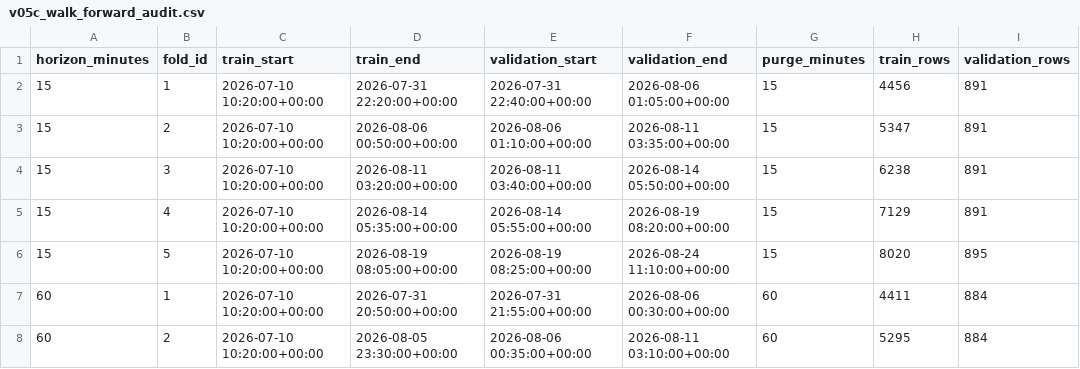
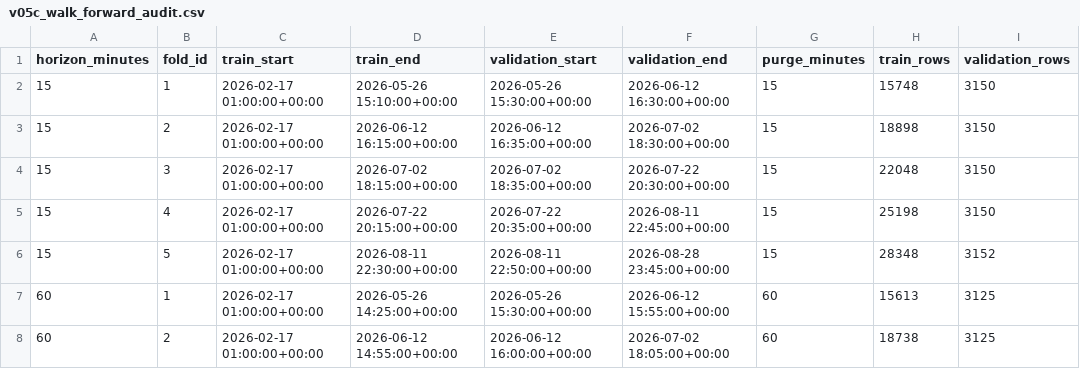
Before and after one commit to Vihanga321/marketfusion-ai, a CSV file: reports/v05c_walk_forward_audit.csv, drawn as a sheet; only a part is shown; the diff covers the shown part only; the diff names each change by its address in the sheet, - before the commit and + after, or states it on an @@ line.

```diff
--- a/reports/v05c_walk_forward_audit.csv
+++ b/reports/v05c_walk_forward_audit.csv
-C2:C8 (train_start): 2026-07-10 10:20:00+00:00
+C2:C8 (train_start): 2026-02-17 01:00:00+00:00
-D2 (train_end): 2026-07-31 22:20:00+00:00
+D2 (train_end): 2026-05-26 15:10:00+00:00
-E2 (validation_start): 2026-07-31 22:40:00+00:00
+E2 (validation_start): 2026-05-26 15:30:00+00:00
-F2 (validation_end): 2026-08-06 01:05:00+00:00
+F2 (validation_end): 2026-06-12 16:30:00+00:00
-H2 (train_rows): 4456
+H2 (train_rows): 15748
-I2:I5 (validation_rows): 891
+I2:I5 (validation_rows): 3150
-D3 (train_end): 2026-08-06 00:50:00+00:00
+D3 (train_end): 2026-06-12 16:15:00+00:00
-E3 (validation_start): 2026-08-06 01:10:00+00:00
+E3 (validation_start): 2026-06-12 16:35:00+00:00
-F3 (validation_end): 2026-08-11 03:35:00+00:00
+F3 (validation_end): 2026-07-02 18:30:00+00:00
-H3 (train_rows): 5347
+H3 (train_rows): 18898
-D4 (train_end): 2026-08-11 03:20:00+00:00
+D4 (train_end): 2026-07-02 18:15:00+00:00
-E4 (validation_start): 2026-08-11 03:40:00+00:00
+E4 (validation_start): 2026-07-02 18:35:00+00:00
-F4 (validation_end): 2026-08-14 05:50:00+00:00
+F4 (validation_end): 2026-07-22 20:30:00+00:00
-H4 (train_rows): 6238
+H4 (train_rows): 22048
-D5 (train_end): 2026-08-14 05:35:00+00:00
+D5 (train_end): 2026-07-22 20:15:00+00:00
-E5 (validation_start): 2026-08-14 05:55:00+00:00
+E5 (validation_start): 2026-07-22 20:35:00+00:00
-F5 (validation_end): 2026-08-19 08:20:00+00:00
+F5 (validation_end): 2026-08-11 22:45:00+00:00
-H5 (train_rows): 7129
+H5 (train_rows): 25198
-D6 (train_end): 2026-08-19 08:05:00+00:00
+D6 (train_end): 2026-08-11 22:30:00+00:00
-E6 (validation_start): 2026-08-19 08:25:00+00:00
+E6 (validation_start): 2026-08-11 22:50:00+00:00
-F6 (validation_end): 2026-08-24 11:10:00+00:00
+F6 (validation_end): 2026-08-28 23:45:00+00:00
-H6 (train_rows): 8020
+H6 (train_rows): 28348
-I6 (validation_rows): 895
+I6 (validation_rows): 3152
-D7 (train_end): 2026-07-31 20:50:00+00:00
+D7 (train_end): 2026-05-26 14:25:00+00:00
-E7 (validation_start): 2026-07-31 21:55:00+00:00
+E7 (validation_start): 2026-05-26 15:30:00+00:00
-F7 (validation_end): 2026-08-06 00:30:00+00:00
+F7 (validation_end): 2026-06-12 15:55:00+00:00
-H7 (train_rows): 4411
+H7 (train_rows): 15613
-I7:I8 (validation_rows): 884
+I7:I8 (validation_rows): 3125
-D8 (train_end): 2026-08-05 23:30:00+00:00
+D8 (train_end): 2026-06-12 14:55:00+00:00
-E8 (validation_start): 2026-08-06 00:35:00+00:00
+E8 (validation_start): 2026-06-12 16:00:00+00:00
-F8 (validation_end): 2026-08-11 03:10:00+00:00
+F8 (validation_end): 2026-07-02 18:05:00+00:00
-H8 (train_rows): 5295
+H8 (train_rows): 18738
```
Also changed, not shown: 48 edited cells elsewhere in this file, reports/v05c_calibration_audit.csv, reports/v08_drift_monitor.csv, 43 other files.
